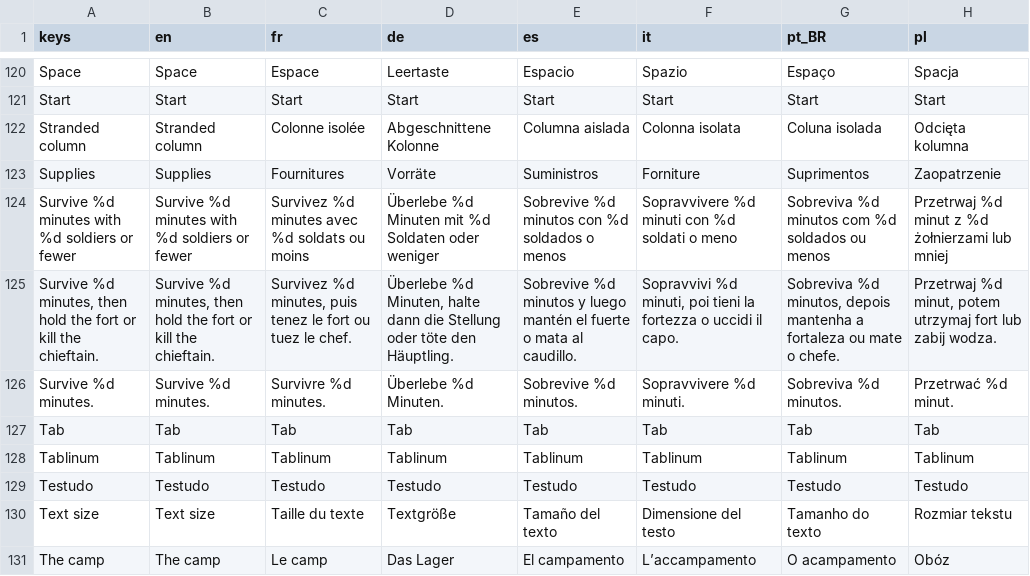
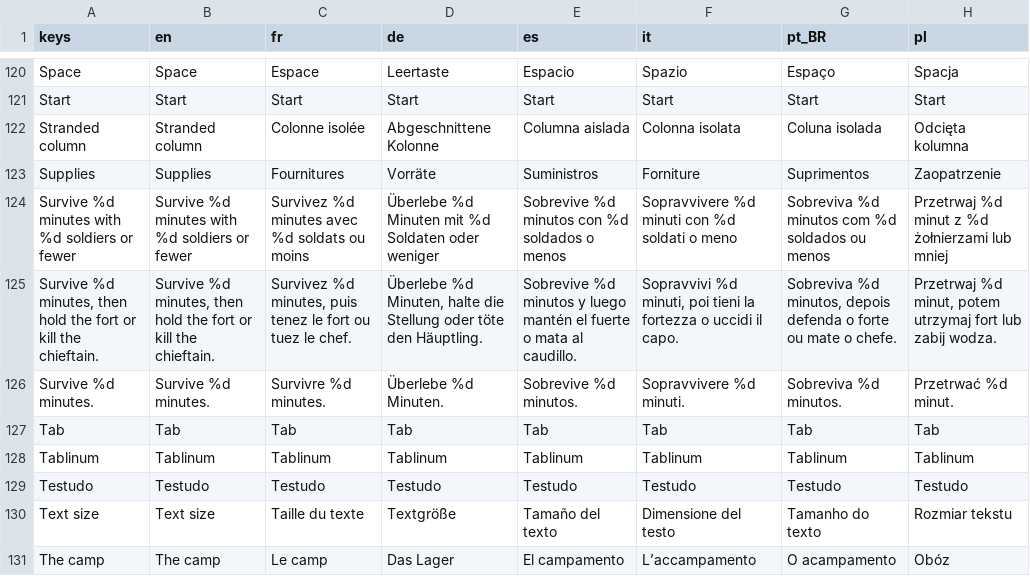
Before and after one commit to Evan260/Legionus-Maximus, a CSV file: game/translations/strings.csv, drawn as a sheet; only a part is shown, gaps mark what is left out; the diff names each change by its address in the sheet, - before the commit and + after, or states it on an @@ line.

```diff
--- a/game/translations/strings.csv
+++ b/game/translations/strings.csv
-D125 (de): …Minuten, halte dann die Stellung…
+D125 (de): …Minuten, halte die Stellung…
-G125 (pt_BR): …minutos, depois mantenha a fortaleza ou mate…
+G125 (pt_BR): …minutos, depois defenda o forte ou mate…
```
Also changed, not shown: 3 other files.
